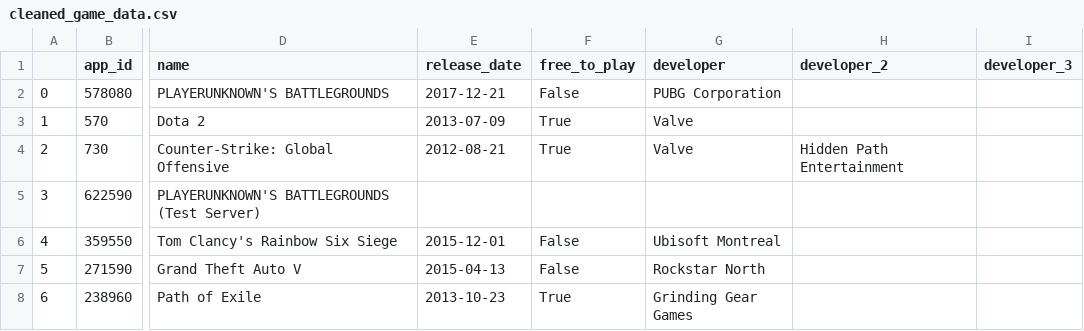
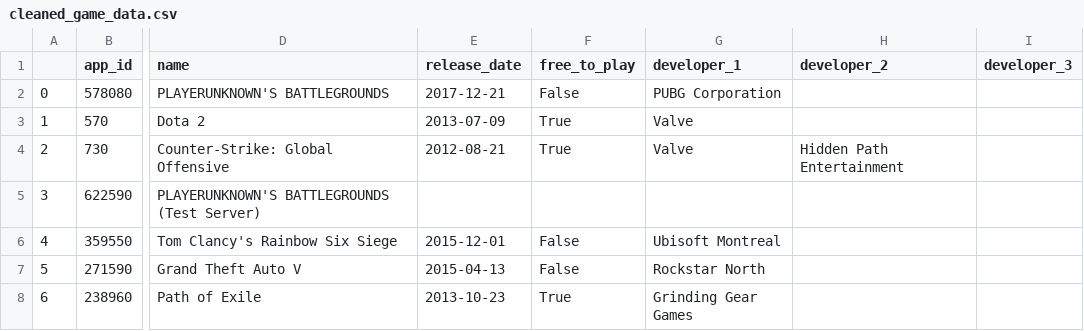
Before and after one commit to Jonhops1595/steam_machine_learning, a CSV file: cleaned_game_data.csv, drawn as a sheet; only a part is shown, gaps mark what is left out; the diff names each change by its address in the sheet, - before the commit and + after, or states it on an @@ line.

```diff
--- a/cleaned_game_data.csv
+++ b/cleaned_game_data.csv
-G1: developer
+G1: developer_1
```
Also changed, not shown: 1 other file.
